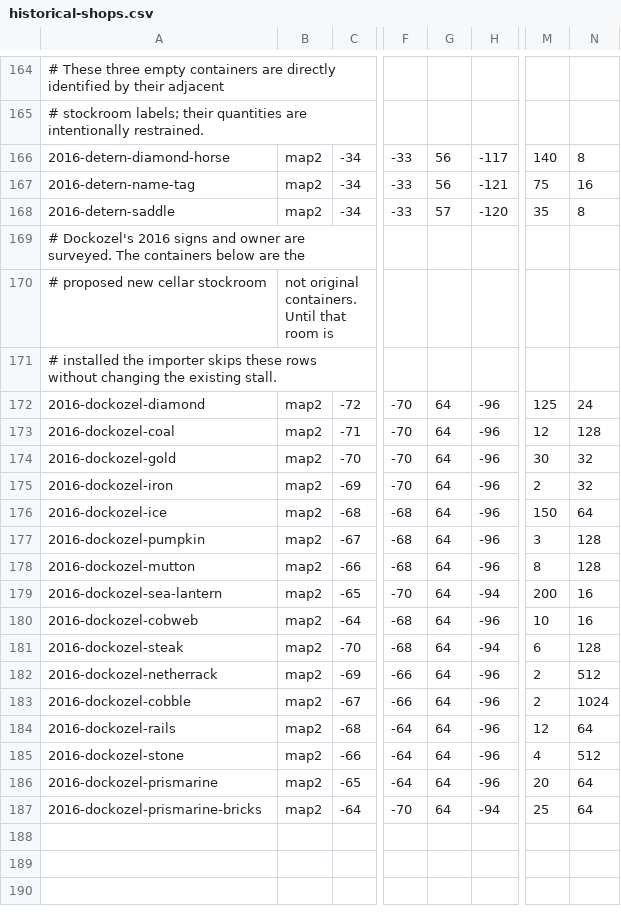
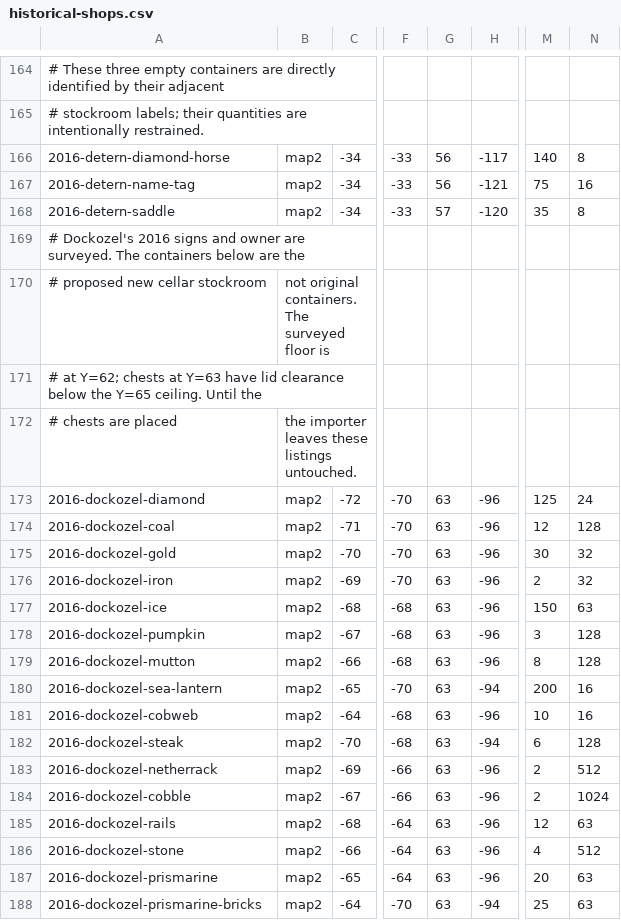
Before and after one commit to shepherdjerred/monorepo, a CSV file: packages/the-storm/plugin/modules/shops/src/main/resources/historical-shops.csv, drawn as a sheet; only a part is shown, gaps mark what is left out; addresses are those after the commit; rows hold the shown columns only; the diff names each change by its address in the sheet, - before the commit and + after, or states it on an @@ line.

Commit message:
fix(the-storm): retain shop links and bank revocations
Why
Returning players must not trade from a replacement chest or regain retired bank grants through unrelated edits. Historical stock chests must fit the actual cellar.

What
Persist every chosen shop container, suspend discovery when it is unavailable, preserve bank account generations except for explicit new grants, and recheck asynchronous bank management. Place the six Dockozel backing locations on the surveyed cellar floor.

Verification
Focused core, shops and QoL checks and distribution assembly passed. Regression cases cover competing loaded chests, missing original containers, stale bank writes and explicit new grants. ESLint, the duplication ratchet and pre-commit checks passed. Six empty chests were rehearsed on storm-prod sbx-db9065 and placed live with snapshots; readback proved exactly six air cells changed. Plugin release and live stock import remain pending exact-head CI.

```diff
--- a/packages/the-storm/plugin/modules/shops/src/main/resources/historical-shops.csv
+++ b/packages/the-storm/plugin/modules/shops/src/main/resources/historical-shops.csv
-B170: not original containers. Until that room is
+B170: not original containers. The surveyed floor is
-A171: # installed the importer skips these rows without changing the existing stall.
+A171: # at Y=62; chests at Y=63 have lid clearance below the Y=65 ceiling. Until the
+row 172: # chests are placed | the importer leaves these listings untouched.
-G173:G188: 64
+G173:G188: 63
-N177: 64
+N177: 63
-N185: 64
+N185: 63
-N187:N188: 64
+N187:N188: 63
```
Also changed, not shown: 10 other files.
